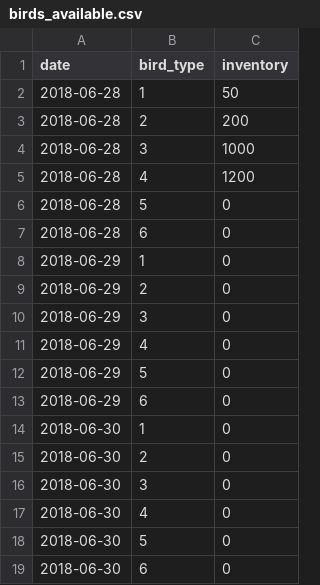
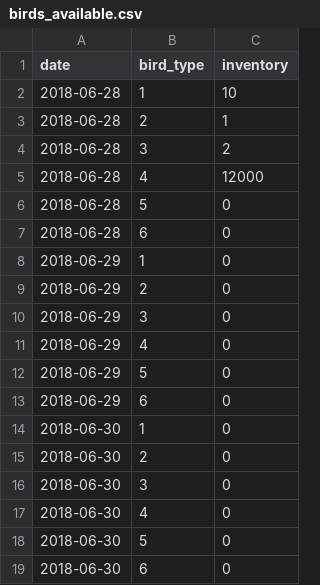
Before and after one commit to mohit-mhjn/byproduct_inventory_opt, a CSV file: src/input_files/birds_available.csv, drawn as a sheet.

```diff
--- a/src/input_files/birds_available.csv
+++ b/src/input_files/birds_available.csv
@@ -1,6 +1,6 @@
 date,bird_type,inventory
-2018-06-28,1,50
-2018-06-28,2,200
-2018-06-28,3,1000
-2018-06-28,4,1200
+2018-06-28,1,10
+2018-06-28,2,1
+2018-06-28,3,2
+2018-06-28,4,12000
 2018-06-28,5,0
```
Also changed, not shown: src/input_files/inventory.csv, 9 other files.
